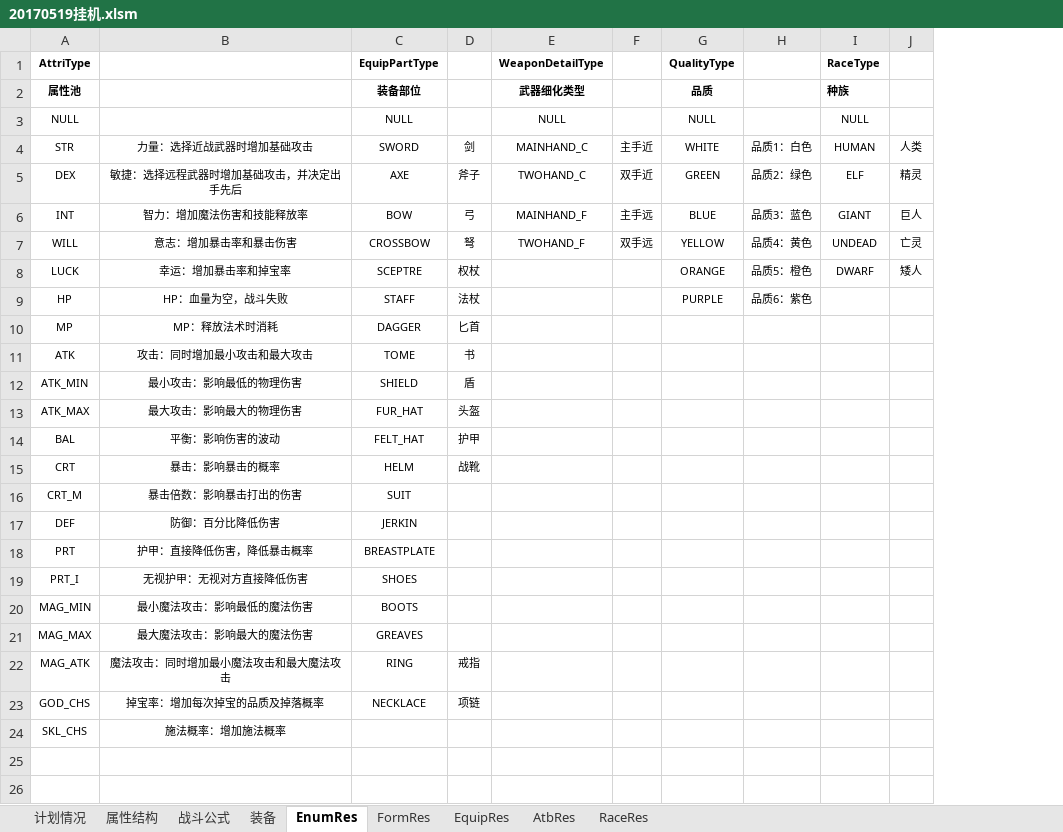
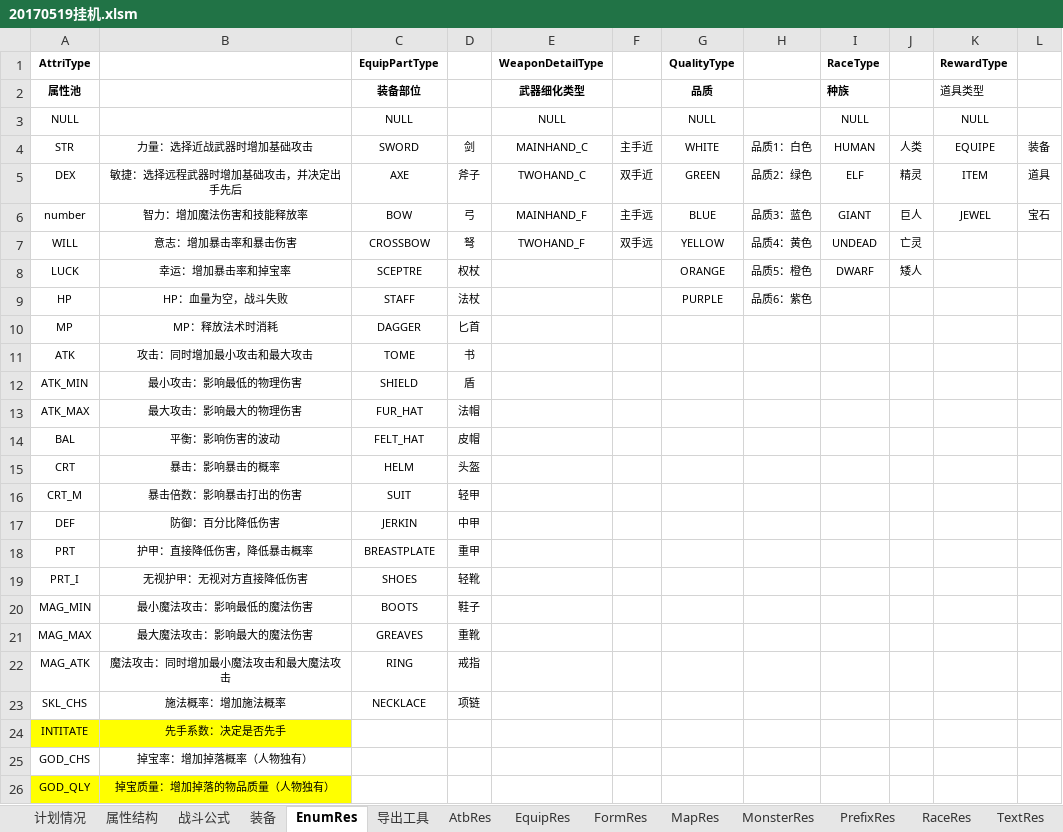
Before and after one commit to Deniulor/dragon, an Excel workbook: doc/20170519挂机.xlsm, sheet EnumRes, drawn as a sheet; values as stored, in another font and other column widths than the file's, no borders; removed rows and columns are numbered as before the commit, all else as after; the diff names each change by its address in the sheet, - before the commit and + after, or states it on an @@ line.

```diff
--- a/doc/20170519挂机.xlsm (sheet EnumRes)
+++ b/doc/20170519挂机.xlsm (sheet EnumRes)
+sheet tab: 导出工具
+sheet tab: MapRes
+sheet tab: MonsterRes
+sheet tab: PrefixRes
+sheet tab: TextRes
@@ sheet tab order changed: 计划情况 | 属性结构 | 战斗公式 | 装备 | EnumRes | 导出工具 | AtbRes | EquipRes | FormRes | MapRes | MonsterRes | PrefixRes | RaceRes | TextRes @@
+column K (RewardType), rows 2-6: 道具类型 | NULL | EQUIPE | ITEM | JEWEL
+column L, rows 4-6: 装备 | 道具 | 宝石
-A6 (AttriType): INT
+A6 (AttriType): number
-D13: 头盔
+D13: 法帽
-D14: 护甲
+D14: 皮帽
-D15: 战靴
+D15: 头盔
-D16: (empty)
+D16: 轻甲
-D17: (empty)
+D17: 中甲
-D18: (empty)
+D18: 重甲
-D19: (empty)
+D19: 轻靴
-D20: (empty)
+D20: 鞋子
-D21: (empty)
+D21: 重靴
-row 23: GOD_CHS | 掉宝率：增加每次掉宝的品质及掉落概率 | NECKLACE | 项链
-C23 (EquipPartType): (empty)
+C23 (EquipPartType): NECKLACE
-D23: (empty)
+D23: 项链
+row 24: INTITATE | 先手系数：决定是否先手
+row 25: GOD_CHS | 掉宝率：增加掉落概率（人物独有）
+row 26: GOD_QLY | 掉宝质量：增加掉落的物品质量（人物独有）
```
Also changed, not shown: sheet EquipRes, sheet AtbRes, sheet RaceRes, sheet 属性结构, sheet FormRes, sheet 装备, formulas that keep their value, charts or pictures.
